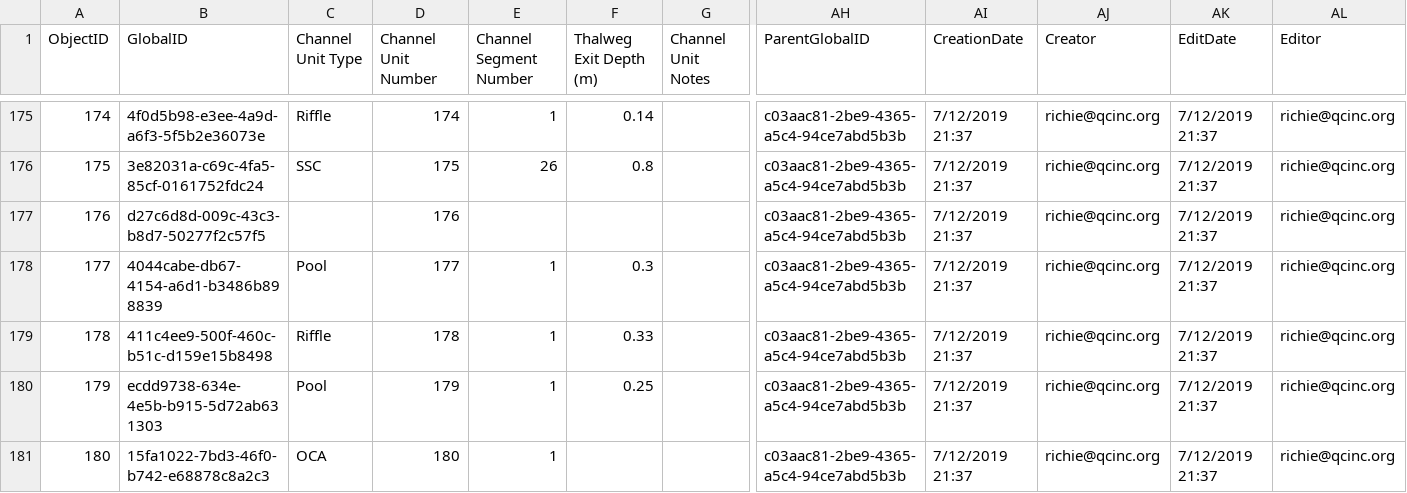
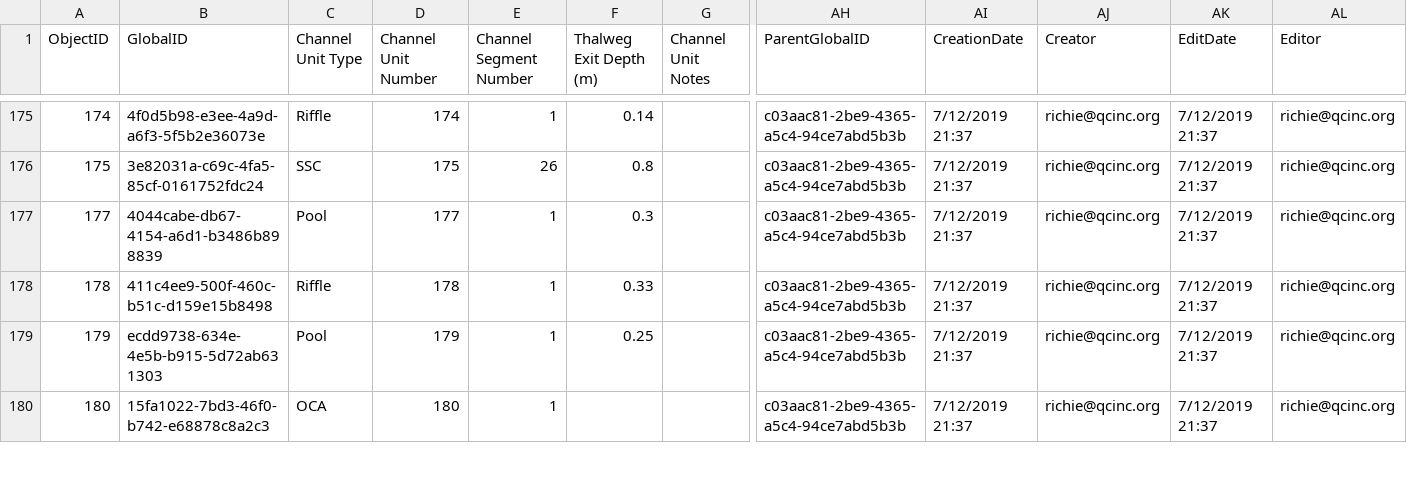
Before and after one commit to rcarmichael3/DASH, a CSV file: data/raw/dash2019/BigSprings_Survey123_2019/CU_1.csv, drawn as a sheet; only a part is shown, gaps mark what is left out; rows hold the shown columns only; the diff names each change by its address in the sheet, - before the commit and + after, or states it on an @@ line.

Commit message:
removed CU 176 from Big Springs CU data

```diff
--- a/data/raw/dash2019/BigSprings_Survey123_2019/CU_1.csv
+++ b/data/raw/dash2019/BigSprings_Survey123_2019/CU_1.csv
-row 177: 176 | d27c6d8d-009c-43c3-b8d7-50277f2c57f5 |  | 176 |  |  |  | c03aac81-2be9-4365-a5c4-94ce7abd5b3b | 7/12/2019 21:37 | richie@qcinc.org | 7/12/2019 21:37 | richie@qcinc.org
```
